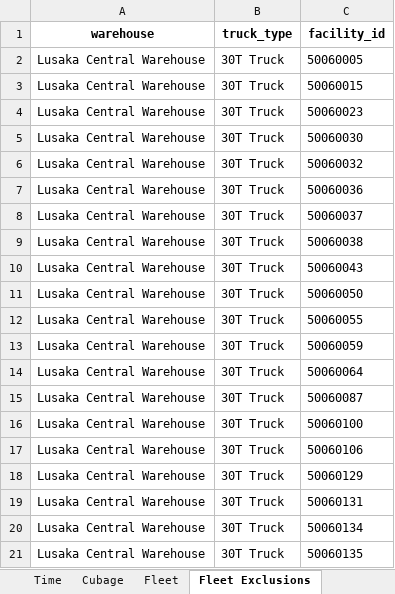
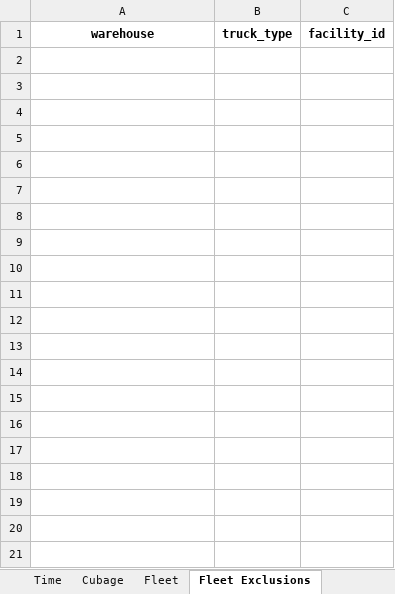
Before and after one commit to ghsc-psm/Dynamic-Optimization-Routing, an Excel workbook: data/COUNTRY/COUNTRY DRT WAREHOUSE.xlsx, sheet Fleet Exclusions, drawn as a sheet; only a part is shown; values as stored, in another font and other column widths than the file's, no borders; the diff covers the shown part only; the diff names each change by its address in the sheet, - before the commit and + after, or states it on an @@ line.

```diff
--- a/data/COUNTRY/COUNTRY DRT WAREHOUSE.xlsx (sheet Fleet Exclusions)
+++ b/data/COUNTRY/COUNTRY DRT WAREHOUSE.xlsx (sheet Fleet Exclusions)
-row 2: Lusaka Central Warehouse | 30T Truck | 50060005
-row 3: Lusaka Central Warehouse | 30T Truck | 50060015
-row 4: Lusaka Central Warehouse | 30T Truck | 50060023
-row 5: Lusaka Central Warehouse | 30T Truck | 50060030
-row 6: Lusaka Central Warehouse | 30T Truck | 50060032
-row 7: Lusaka Central Warehouse | 30T Truck | 50060036
-row 8: Lusaka Central Warehouse | 30T Truck | 50060037
-row 9: Lusaka Central Warehouse | 30T Truck | 50060038
-row 10: Lusaka Central Warehouse | 30T Truck | 50060043
-row 11: Lusaka Central Warehouse | 30T Truck | 50060050
-row 12: Lusaka Central Warehouse | 30T Truck | 50060055
-row 13: Lusaka Central Warehouse | 30T Truck | 50060059
-row 14: Lusaka Central Warehouse | 30T Truck | 50060064
-row 15: Lusaka Central Warehouse | 30T Truck | 50060087
-row 16: Lusaka Central Warehouse | 30T Truck | 50060100
-row 17: Lusaka Central Warehouse | 30T Truck | 50060106
-row 18: Lusaka Central Warehouse | 30T Truck | 50060129
-row 19: Lusaka Central Warehouse | 30T Truck | 50060131
-row 20: Lusaka Central Warehouse | 30T Truck | 50060134
-row 21: Lusaka Central Warehouse | 30T Truck | 50060135
```
Also changed, not shown: 96 removed rows elsewhere in this sheet, sheet Links, sheet Facility.
